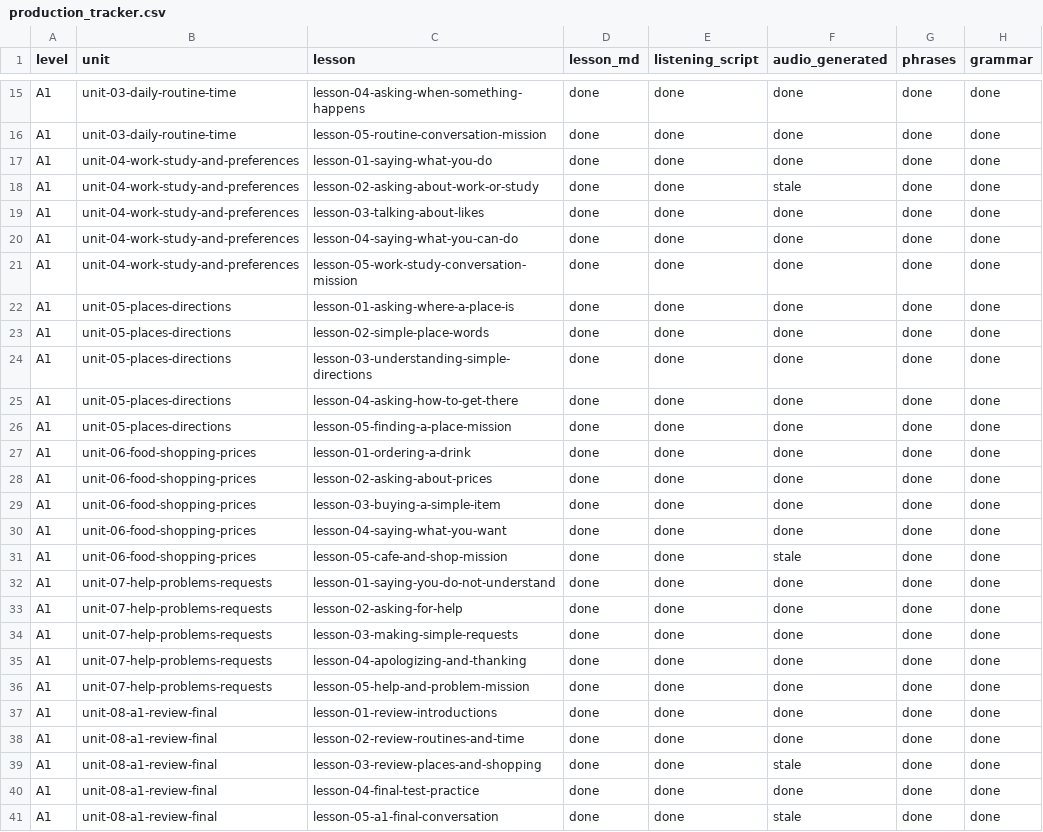
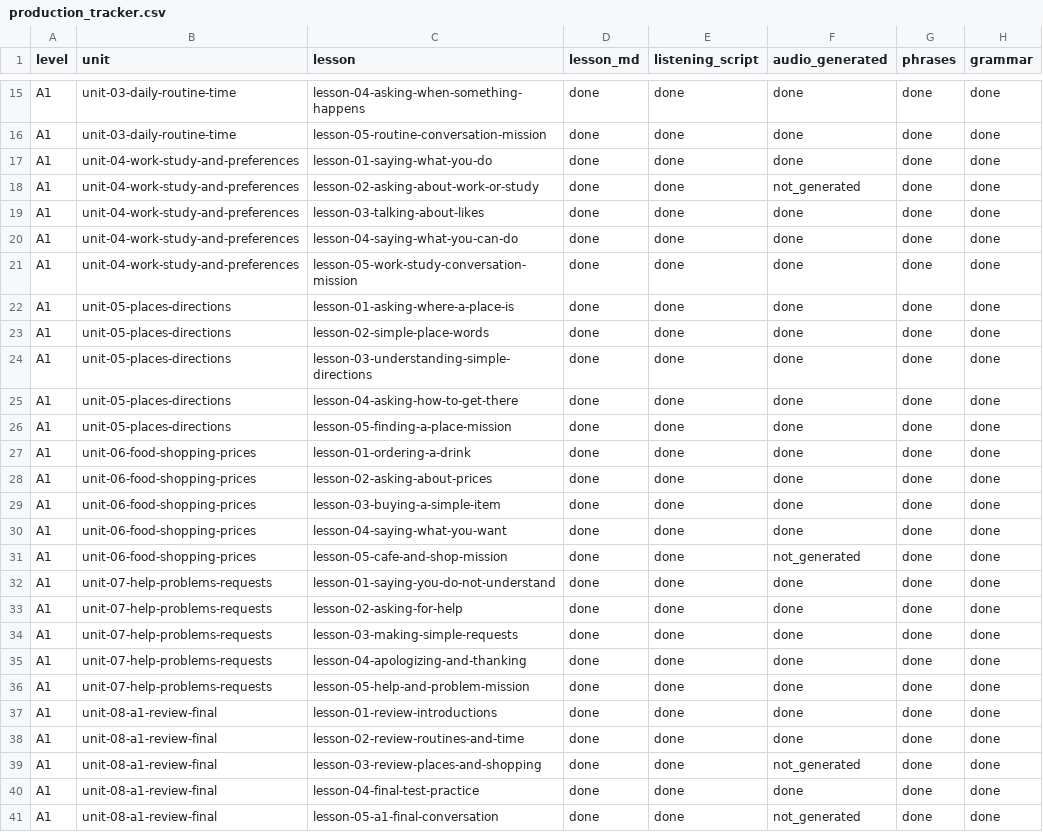
Before and after one commit to Fikrifrds/conversease-language-study, a CSV file: content/production_tracker.csv, drawn as a sheet; only a part is shown, gaps mark what is left out; the diff names each change by its address in the sheet, - before the commit and + after, or states it on an @@ line.

Commit message:
Give a1-final-conversation a real cafe staff; align audio status vocabulary
- a1-final-conversation: Ben only gives directions, then a separate Staff
  serves Mina at the cafe (Ben is no longer implausibly both guide and barista).
  Ben and Mina part ways with a goodbye before the cafe scene.
- Add 'staff' -> English_CalmWoman to the dialogue voice map so the new role
  gets a distinct female voice (verified: Ben/Mina/Staff all distinct).
- Use 'not_generated' (the existing allowed vocabulary) instead of 'stale' for
  the 4 reset lessons, in both audio_manifest status and the production tracker,
  so validate_production_tracker passes.
- Update content-readiness tests to the real state: 36 audio-ready,
  4 need regeneration (they were asserting the old pre-generation state).

Note: MiniMax T2A has no ambient/background-sound parameter, so scene changes
use a silent pause only (documented in the script's Audio Direction).

```diff
--- a/content/production_tracker.csv
+++ b/content/production_tracker.csv
-F18 (audio_generated): stale
+F18 (audio_generated): not_generated
-F31 (audio_generated): stale
+F31 (audio_generated): not_generated
-F39 (audio_generated): stale
+F39 (audio_generated): not_generated
-F41 (audio_generated): stale
+F41 (audio_generated): not_generated
```
Also changed, not shown: 7 other files.
